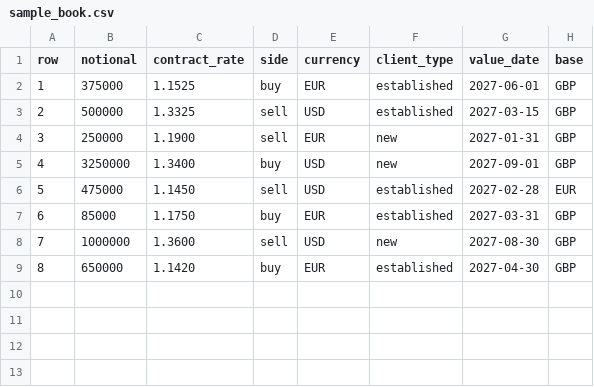
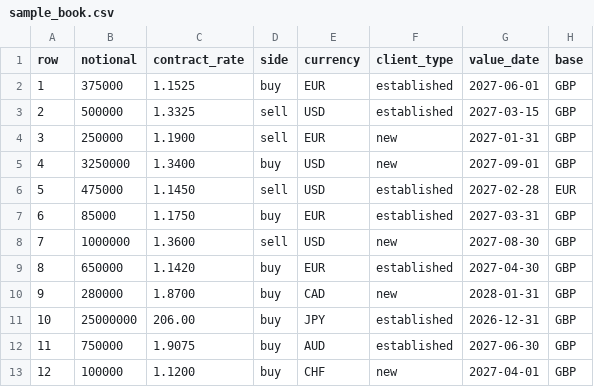
Before and after one commit to jamiebarry-fx/fx-forward-margin, a CSV file: sample_book.csv, drawn as a sheet; the diff names each change by its address in the sheet, - before the commit and + after, or states it on an @@ line.

```diff
--- a/sample_book.csv
+++ b/sample_book.csv
+row 10: 9 | 280000 | 1.8700 | buy | CAD | new | 2028-01-31 | GBP
+row 11: 10 | 25000000 | 206.00 | buy | JPY | established | 2026-12-31 | GBP
+row 12: 11 | 750000 | 1.9075 | buy | AUD | established | 2027-06-30 | GBP
+row 13: 12 | 100000 | 1.1200 | buy | CHF | new | 2027-04-01 | GBP
```
Also changed, not shown: 3 other files.
